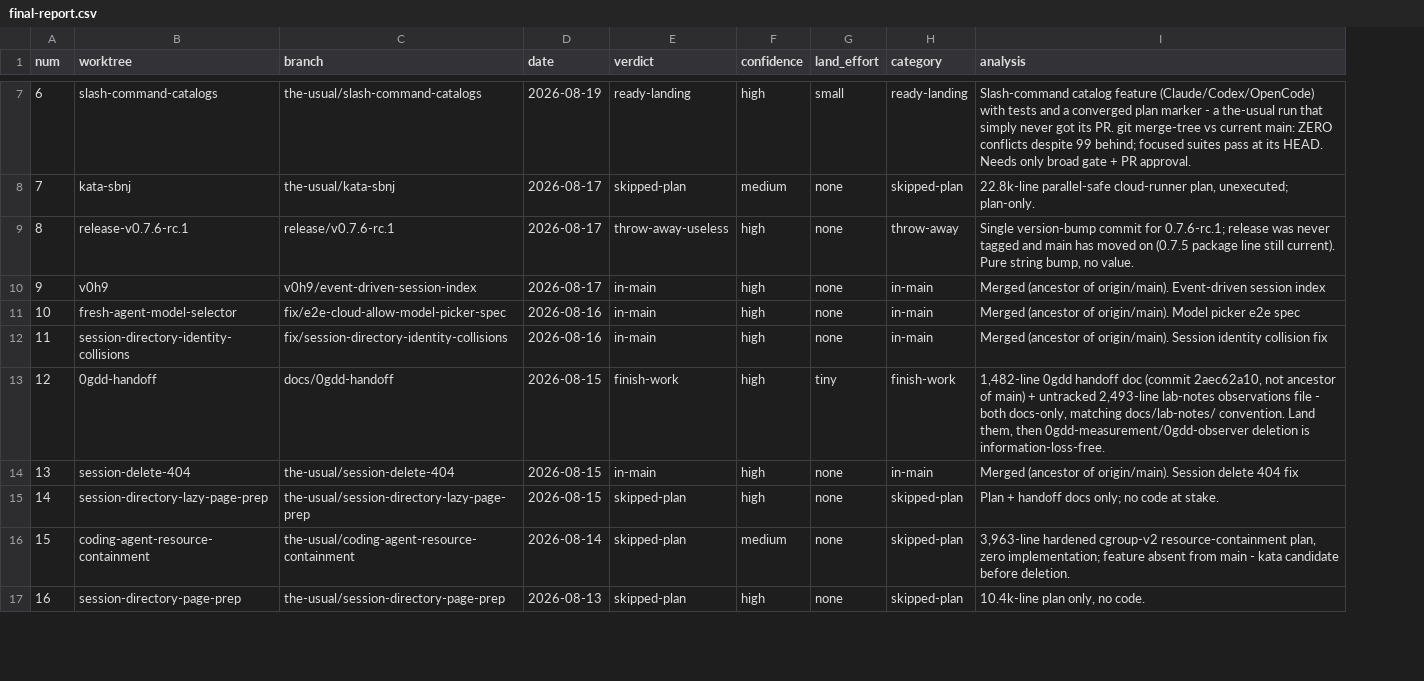
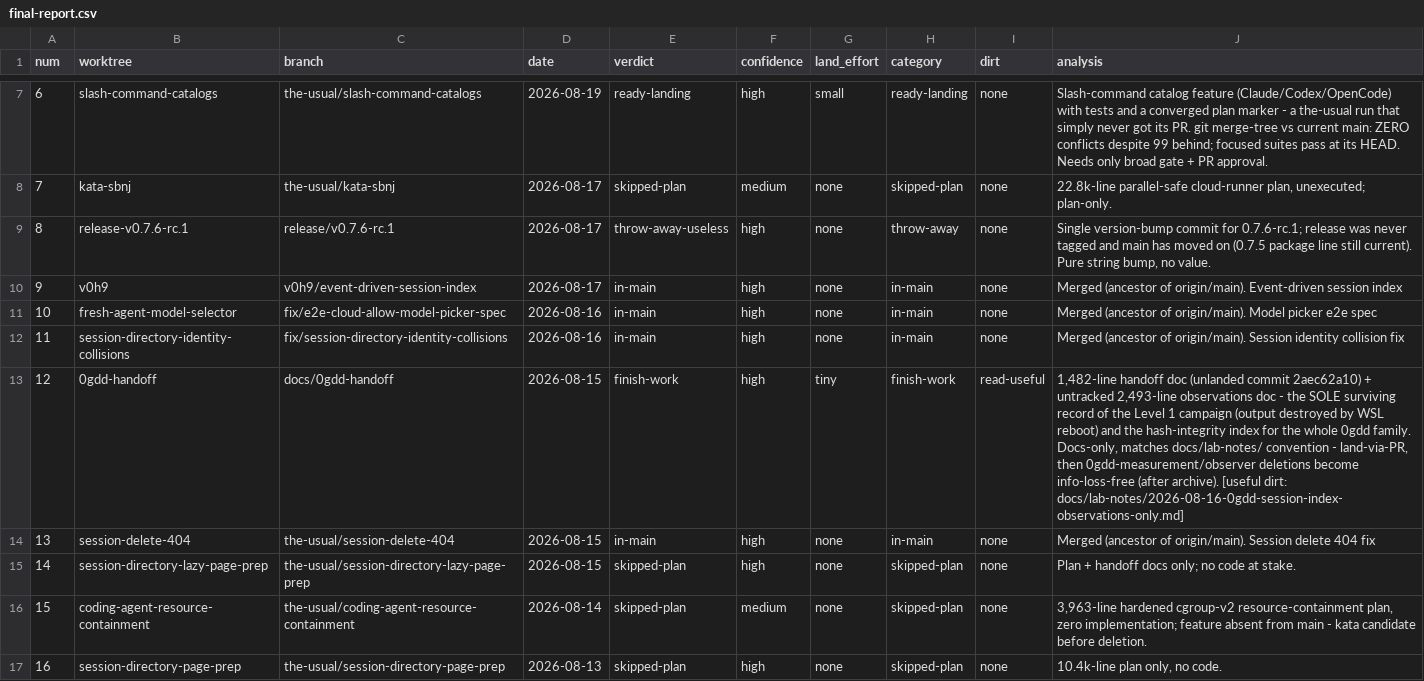
Before and after one commit to danshapiro/freshell, a CSV file: triage-output/final-report.csv, drawn as a sheet; only a part is shown, gaps mark what is left out; addresses are those after the commit; the diff covers the shown part only; the diff names each change by its address in the sheet, - before the commit and + after, or states it on an @@ line.

Commit message:
triage: dirt-read pass - per-file read evidence + verdicts.jsonl + regenerated reports with dirt column
- Every dirty file in every remaining worktree physically read and
  dispositioned (dirt-report/01-recovery.md, 02-0gdd-diagnostics.md)
- 7 worktrees read-useful (all-commit-to-branch or archive-first), 1
  read-litter, 2 honest unread postmortems (gate01 jsons deleted by name)
- Corrections: freshagent-undo-redo dirt is an 8-file delta-r1 batch
  (branch advanced since audit); restart-recovery-hardening's dirty tree
  does not compile (red-phase TDD); df1-session-09 main.rs confirmed
  poison by label; 0gdd Level-1 campaign output was destroyed by a WSL
  reboot - handoff observations doc is the sole surviving record

```diff
--- a/triage-output/final-report.csv
+++ b/triage-output/final-report.csv
+column I (dirt), rows 7-17: none | none | none | none | none | none | read-useful | none | none | none | none
-J13 (analysis): 1,482-line 0gdd handoff doc (commit 2aec62a10, not ancestor of main) + untracked 2,493-line lab-notes observations file - both docs-only, matching docs/lab-notes/ convention. Land them, then 0gdd-measurement/0gdd-observer deletion is information-loss-free.
+J13 (analysis): 1,482-line handoff doc (unlanded commit 2aec62a10) + untracked 2,493-line observations doc - the SOLE surviving record of the Level 1 campaign (output destroyed by WSL reboot) and the hash-integrity index for the whole 0gdd family. Docs-only, matches docs/lab-notes/ convention - land-via-PR, then 0gdd-measurement/observer deletions become info-loss-free (after archive). [useful dirt: docs/lab-notes/2026-08-16-0gdd-session-index-observations-only.md]
```
Also changed, not shown: 9 edited cells elsewhere in this file, 5 other files.
